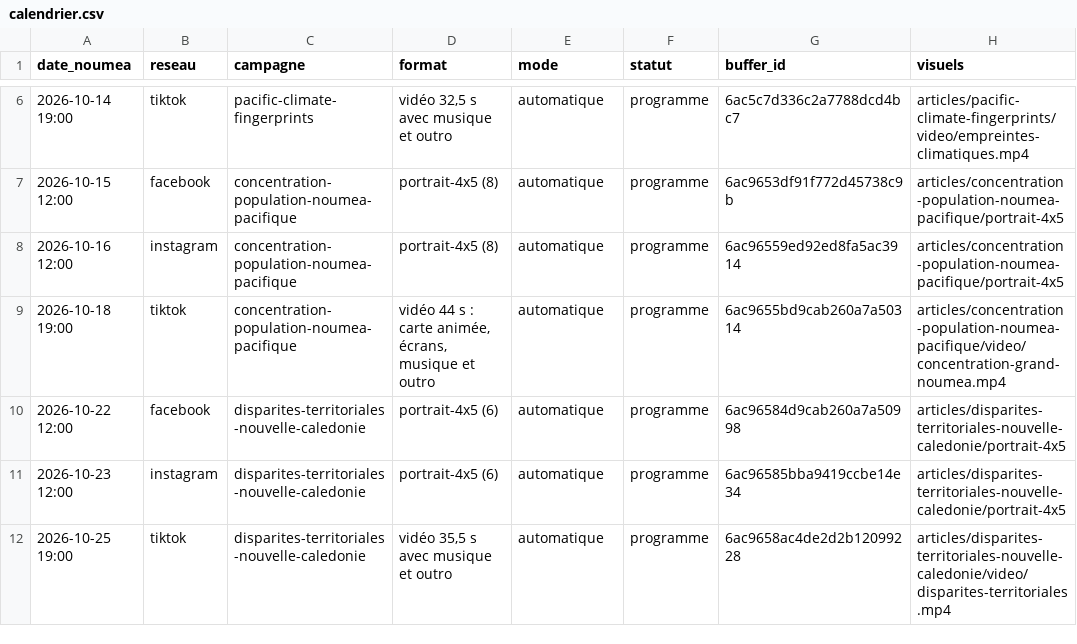
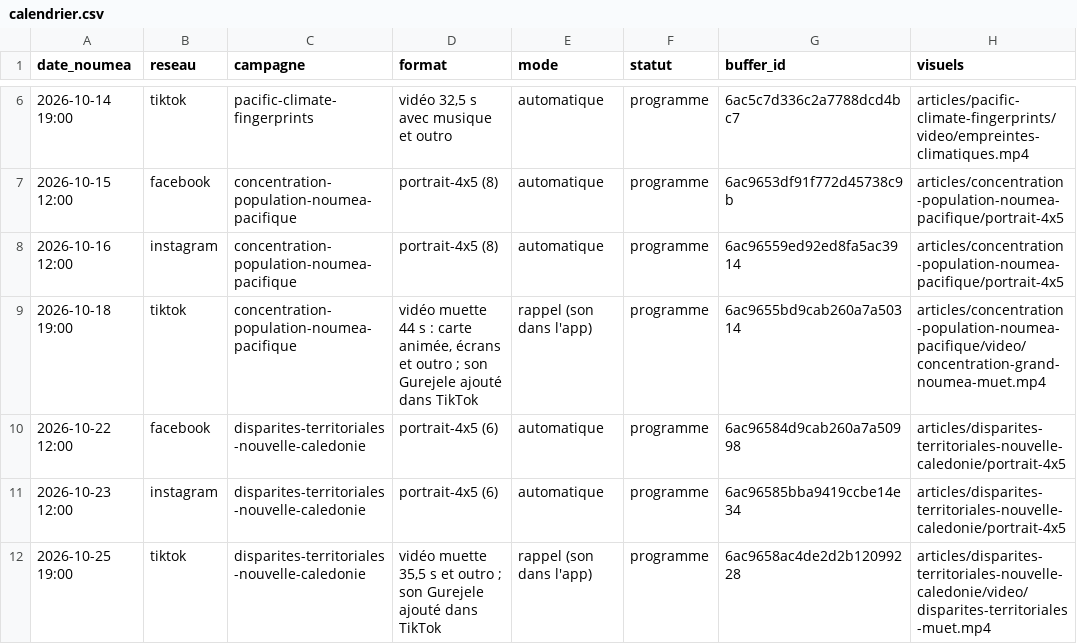
Before and after one commit to jbrouillon/contours-nc-social, a CSV file: calendrier.csv, drawn as a sheet; only a part is shown, gaps mark what is left out.

```diff
--- a/calendrier.csv
+++ b/calendrier.csv
@@ -8,5 +8,5 @@ date_noumea,reseau,campagne,format,mode,statut,buffer_id,visuels
 2026-10-16 12:00,instagram,concentration-population-noumea-pacifique,portrait-4x5 (8),automatique,programme,6ac96559ed92ed8fa5ac3914,articles/concentration-population-noumea-pacifique/portrait-4x5
-2026-10-18 19:00,tiktok,concentration-population-noumea-pacifique,"vidéo 44 s : carte animée, écrans, musique et outro",automatique,programme,6ac9655bd9cab260a7a50314,articles/concentration-population-noumea-pacifique/video/concentration-grand-noumea.mp4
+2026-10-18 19:00,tiktok,concentration-population-noumea-pacifique,"vidéo muette 44 s : carte animée, écrans et outro ; son Gurejele ajouté dans TikTok",rappel (son dans l'app),programme,6ac9655bd9cab260a7a50314,articles/concentration-population-noumea-pacifique/video/concentration-grand-noumea-muet.mp4
 2026-10-22 12:00,facebook,disparites-territoriales-nouvelle-caledonie,portrait-4x5 (6),automatique,programme,6ac96584d9cab260a7a50998,articles/disparites-territoriales-nouvelle-caledonie/portrait-4x5
 2026-10-23 12:00,instagram,disparites-territoriales-nouvelle-caledonie,portrait-4x5 (6),automatique,programme,6ac96585bba9419ccbe14e34,articles/disparites-territoriales-nouvelle-caledonie/portrait-4x5
-2026-10-25 19:00,tiktok,disparites-territoriales-nouvelle-caledonie,"vidéo 35,5 s avec musique et outro",automatique,programme,6ac9658ac4de2d2b12099228,articles/disparites-territoriales-nouvelle-caledonie/video/disparites-territoriales.mp4
+2026-10-25 19:00,tiktok,disparites-territoriales-nouvelle-caledonie,"vidéo muette 35,5 s et outro ; son Gurejele ajouté dans TikTok",rappel (son dans l'app),programme,6ac9658ac4de2d2b12099228,articles/disparites-territoriales-nouvelle-caledonie/video/disparites-territoriales-muet.mp4
```
Also changed, not shown: 4 other files.
